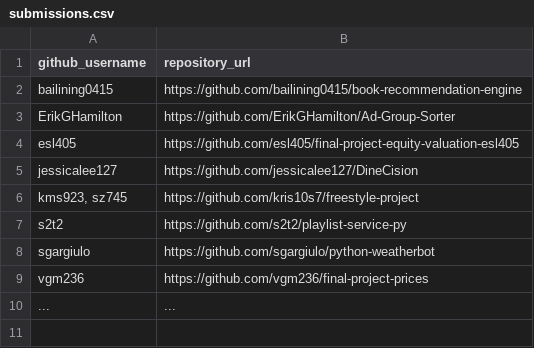
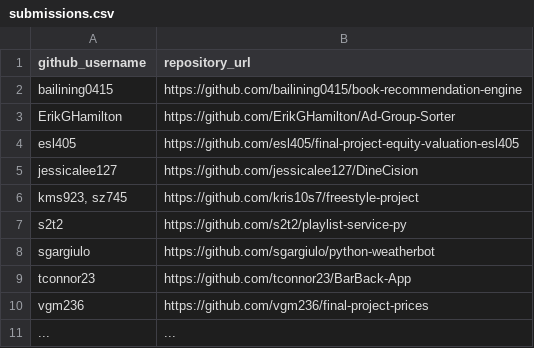
Before and after one commit to prof-rossetti/nyu-info-2335-201905, a CSV file: projects/freestyle/submissions.csv, drawn as a sheet.

Commit message:
freestyle submission for Tim Connor (tfc276) (#189)
* freestyle submission for Tim Connor (tfc276)

* freestyle submission for Tim Connor (tfc276)

```diff
--- a/projects/freestyle/submissions.csv
+++ b/projects/freestyle/submissions.csv
@@ -8,2 +8,3 @@ s2t2, https://github.com/s2t2/playlist-service-py
 sgargiulo, https://github.com/sgargiulo/python-weatherbot
+tconnor23, https://github.com/tconnor23/BarBack-App
 vgm236, https://github.com/vgm236/final-project-prices
```
